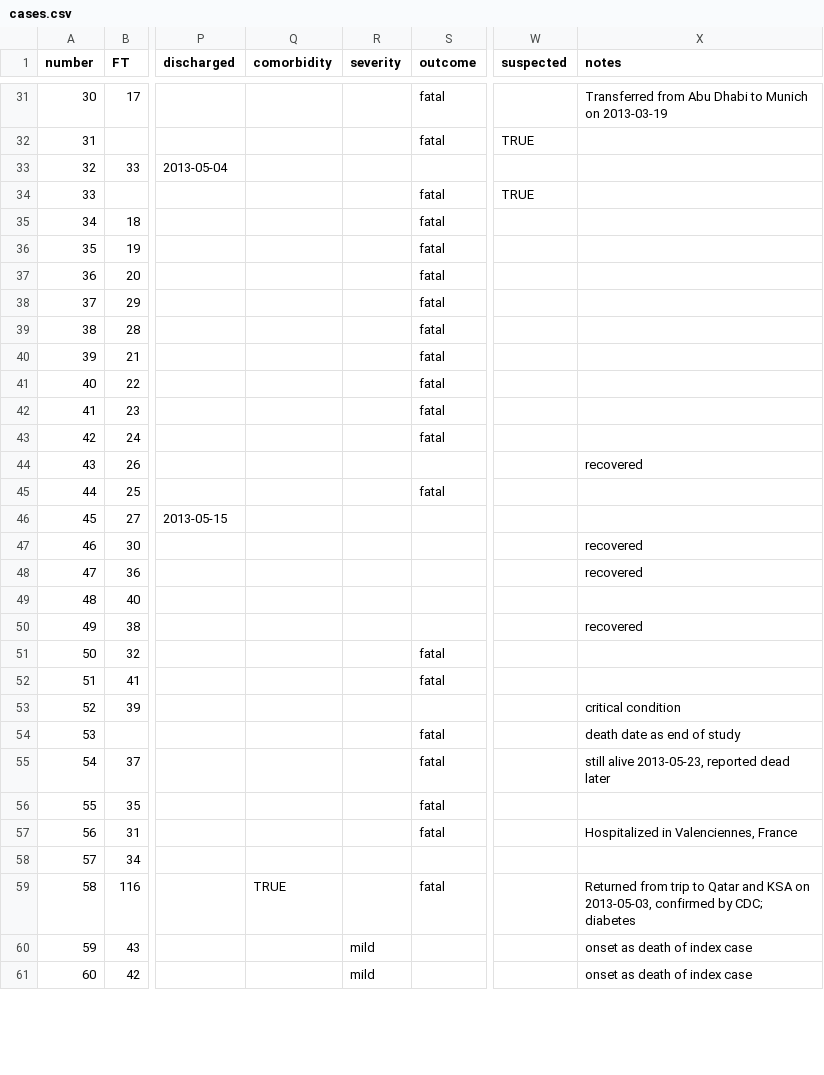
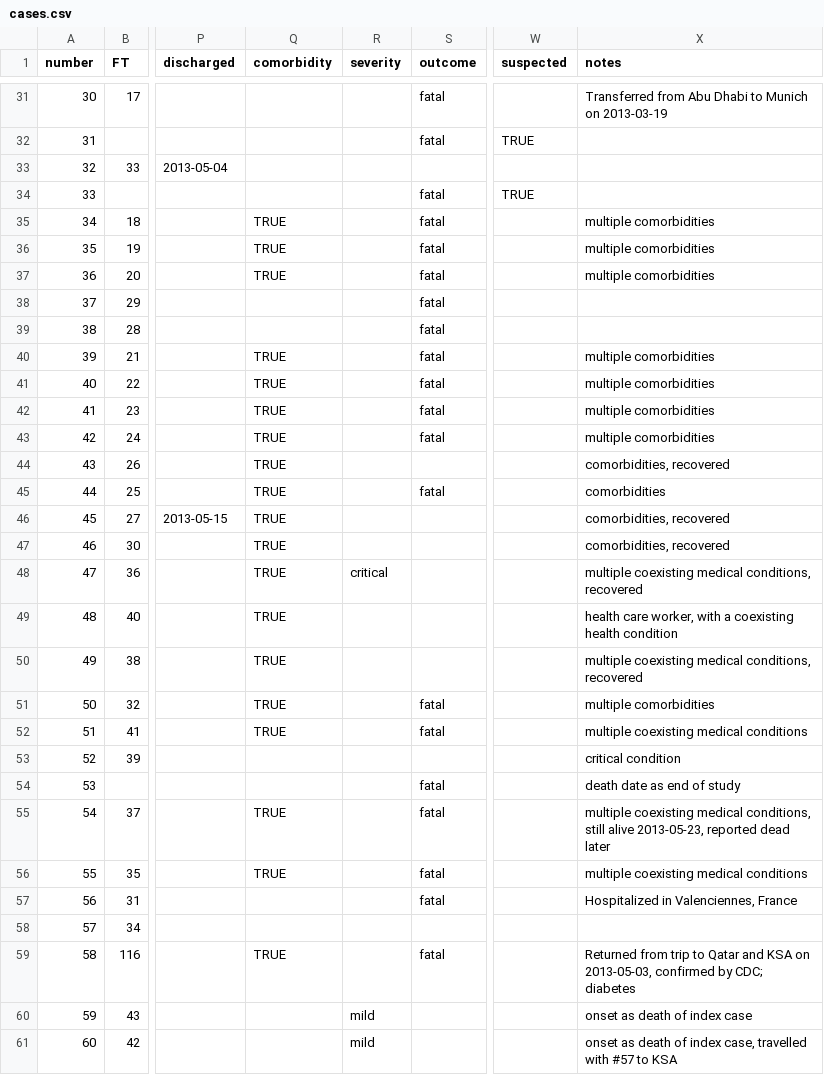
Before and after one commit to rambaut/MERS-Cases, a CSV file: data/cases.csv, drawn as a sheet; only a part is shown, gaps mark what is left out; the diff covers the shown part only; the diff names each change by its address in the sheet, - before the commit and + after, or states it on an @@ line.

Commit message:
Updated comorbidity column

```diff
--- a/data/cases.csv
+++ b/data/cases.csv
-Q35:Q37 (comorbidity): (empty)
+Q35:Q37 (comorbidity): TRUE
-X35:X37 (notes): (empty)
+X35:X37 (notes): multiple comorbidities
-Q40:Q52 (comorbidity): (empty)
+Q40:Q52 (comorbidity): TRUE
-X40:X43 (notes): (empty)
+X40:X43 (notes): multiple comorbidities
-X44 (notes): recovered
+X44 (notes): comorbidities, recovered
-X45 (notes): (empty)
+X45 (notes): comorbidities
-X46 (notes): (empty)
+X46 (notes): comorbidities, recovered
-X47 (notes): recovered
+X47 (notes): comorbidities, recovered
-R48 (severity): (empty)
+R48 (severity): critical
-X48 (notes): recovered
+X48 (notes): multiple coexisting medical conditions, recovered
-X49 (notes): (empty)
+X49 (notes): health care worker, with a coexisting health condition
-X50 (notes): recovered
+X50 (notes): multiple coexisting medical conditions, recovered
-X51 (notes): (empty)
+X51 (notes): multiple comorbidities
-X52 (notes): (empty)
+X52 (notes): multiple coexisting medical conditions
-Q55:Q56 (comorbidity): (empty)
+Q55:Q56 (comorbidity): TRUE
-X55 (notes): still alive…
+X55 (notes): multiple coexisting medical conditions, still alive…
-X56 (notes): (empty)
+X56 (notes): multiple coexisting medical conditions
-X61 (notes): onset as death of index case
+X61 (notes): onset as death of index case, travelled with #57 to KSA
```
Also changed, not shown: 78 edited cells elsewhere in this file.
